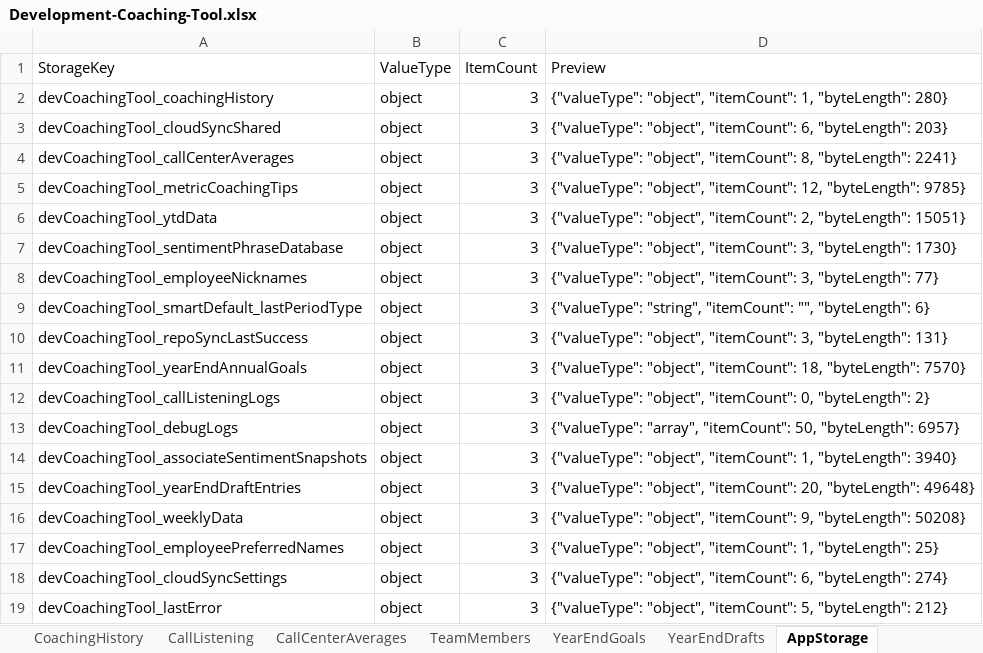
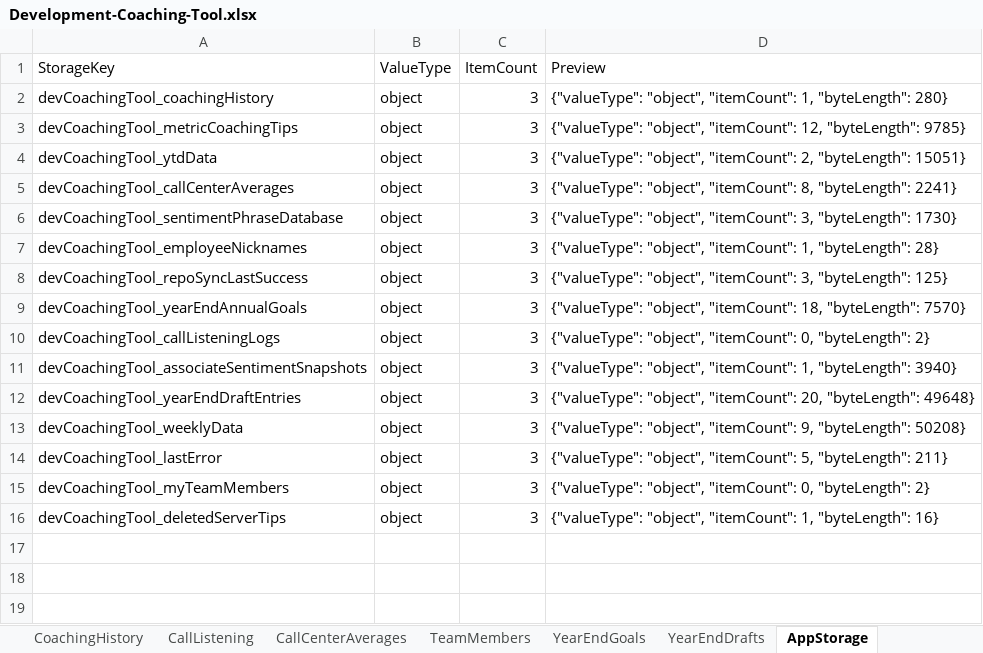
Before and after one commit to ScottK83/Development-Coaching-Tool, an Excel workbook: data/Development-Coaching-Tool.xlsx, sheet AppStorage, drawn as a sheet; values as stored, in another font and other column widths than the file's, no borders; removed rows and columns are numbered as before the commit, all else as after; the diff names each change by its address in the sheet, - before the commit and + after, or states it on an @@ line.

```diff
--- a/data/Development-Coaching-Tool.xlsx (sheet AppStorage)
+++ b/data/Development-Coaching-Tool.xlsx (sheet AppStorage)
-row 3: devCoachingTool_cloudSyncShared | object | 3 | {"valueType": "object", "itemCount": 6, "byteLength": 203}
@@ row 4 moved to row 5: devCoachingTool_callCenterAverages @@
-D7 (Preview): …"object", "itemCount": 3, "byteLength": 77}
+D7 (Preview): …"object", "itemCount": 1, "byteLength": 28}
-row 9: devCoachingTool_smartDefault_lastPeriodType | object | 3 | {"valueType": "string", "itemCount": "", "byteLength": 6}
-D8 (Preview): …3, "byteLength": 131}
+D8 (Preview): …3, "byteLength": 125}
-row 13: devCoachingTool_debugLogs | object | 3 | {"valueType": "array", "itemCount": 50, "byteLength": 6957}
-row 17: devCoachingTool_employeePreferredNames | object | 3 | {"valueType": "object", "itemCount": 1, "byteLength": 25}
-row 18: devCoachingTool_cloudSyncSettings | object | 3 | {"valueType": "object", "itemCount": 6, "byteLength": 274}
-D14 (Preview): …5, "byteLength": 212}
+D14 (Preview): …5, "byteLength": 211}
+row 15: devCoachingTool_myTeamMembers | object | 3 | {"valueType": "object", "itemCount": 0, "byteLength": 2}
+row 16: devCoachingTool_deletedServerTips | object | 3 | {"valueType": "object", "itemCount": 1, "byteLength": 16}
```
Also changed, not shown: sheet Overview, sheet RawBackupJSON, data/call-listening-logs.xlsx.
